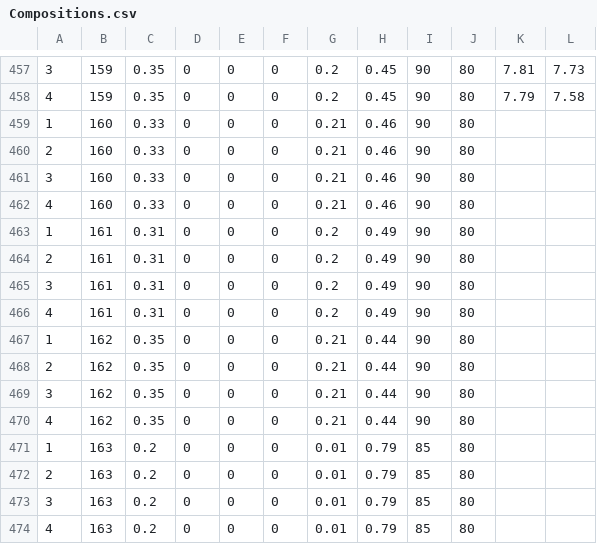
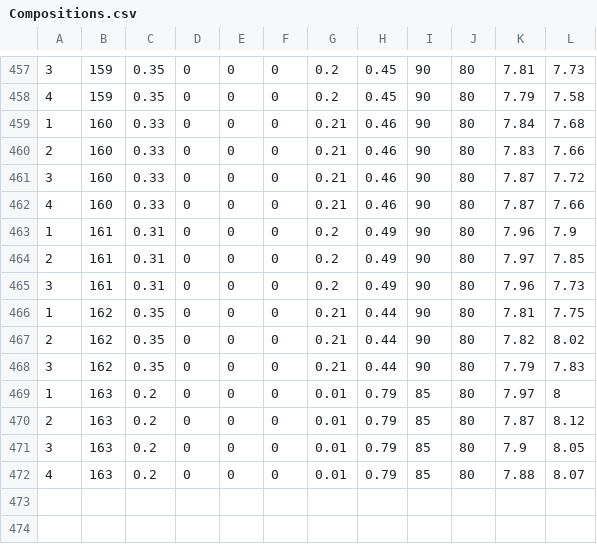
Before and after one commit to achmav/stressStrainProcess, a CSV file: Compositions.csv, drawn as a sheet; only a part is shown, gaps mark what is left out; removed rows and columns are numbered as before the commit, all else as after; the diff names each change by its address in the sheet, - before the commit and + after, or states it on an @@ line.

```diff
--- a/Compositions.csv
+++ b/Compositions.csv
-K459: (empty)
+K459: 7.84
-L459: (empty)
+L459: 7.68
-K460: (empty)
+K460: 7.83
-L460: (empty)
+L460: 7.66
-K461:K462: (empty)
+K461:K462: 7.87
-L461: (empty)
+L461: 7.72
-L462: (empty)
+L462: 7.66
-K463: (empty)
+K463: 7.96
-L463: (empty)
+L463: 7.9
-K464: (empty)
+K464: 7.97
-L464: (empty)
+L464: 7.85
-K465: (empty)
+K465: 7.96
-L465: (empty)
+L465: 7.73
-row 466: 4 | 161 | 0.31 | 0 | 0 | 0 | 0.2 | 0.49 | 90 | 80
-K466: (empty)
+K466: 7.81
-L466: (empty)
+L466: 7.75
-K467: (empty)
+K467: 7.82
-L467: (empty)
+L467: 8.02
-K468: (empty)
+K468: 7.79
-L468: (empty)
+L468: 7.83
-row 470: 4 | 162 | 0.35 | 0 | 0 | 0 | 0.21 | 0.44 | 90 | 80
-K469: (empty)
+K469: 7.97
-L469: (empty)
+L469: 8
-K470: (empty)
+K470: 7.87
-L470: (empty)
+L470: 8.12
-K471: (empty)
+K471: 7.9
-L471: (empty)
+L471: 8.05
-K472: (empty)
+K472: 7.88
-L472: (empty)
+L472: 8.07
```
Also changed, not shown: Plots/Summary.csv, modulusCorrection.csv, 26 other files.
